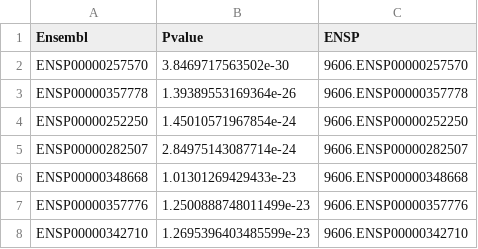
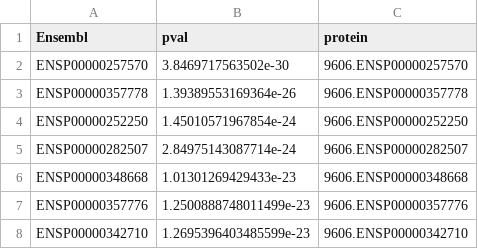
Before and after one commit to larsjuhljensen/net2rank, a TSV file: data/train/atopic_dermatitis.rnaseq.gse121212.tsv, drawn as a sheet; only a part is shown.

```diff
--- a/data/train/atopic_dermatitis.rnaseq.gse121212.tsv
+++ b/data/train/atopic_dermatitis.rnaseq.gse121212.tsv
@@ -1,2 +1,2 @@
-Ensembl	Pvalue	ENSP
+Ensembl	pval	protein
 ENSP00000257570	3.8469717563502e-30	9606.ENSP00000257570
```
Also changed, not shown: data/train/atopic_dermatitis.gwas.gcst90244788.tsv, data/train/atopic_dermatitis.integrated.tsv, 11 other files.
